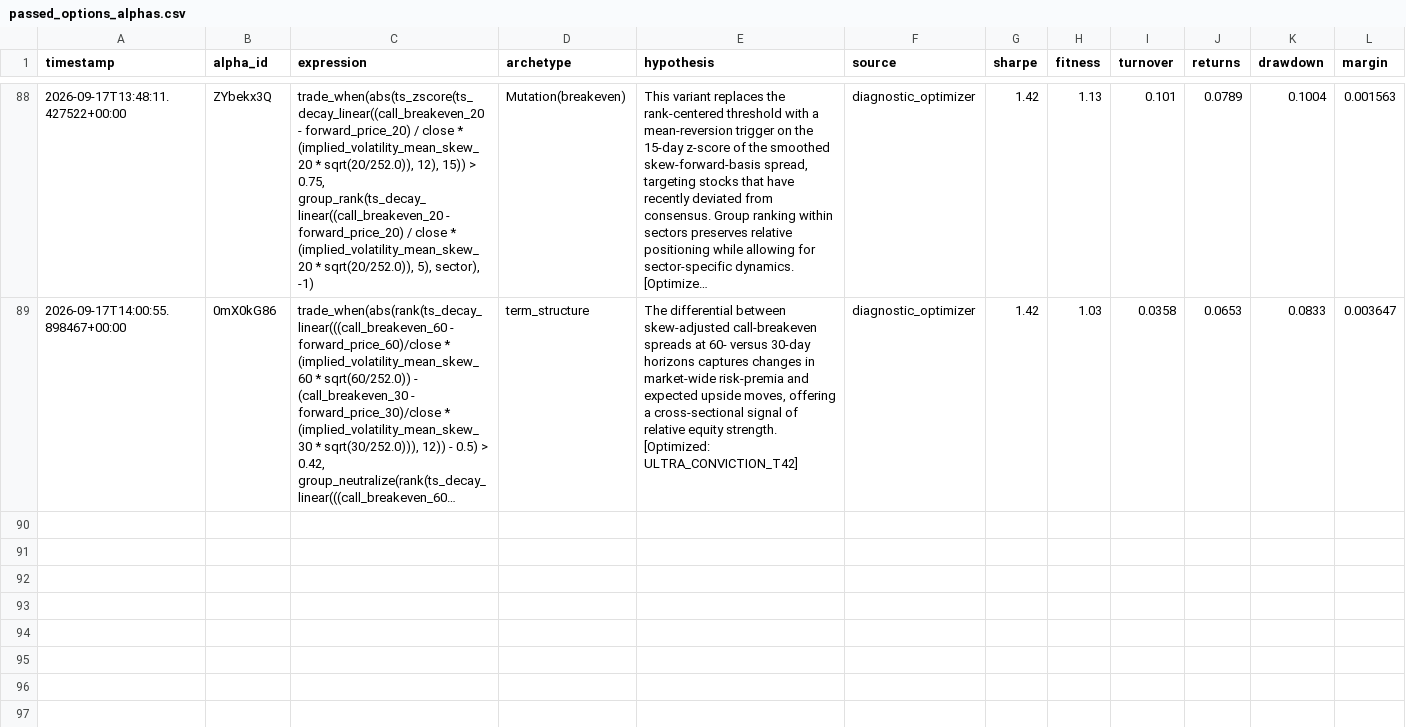
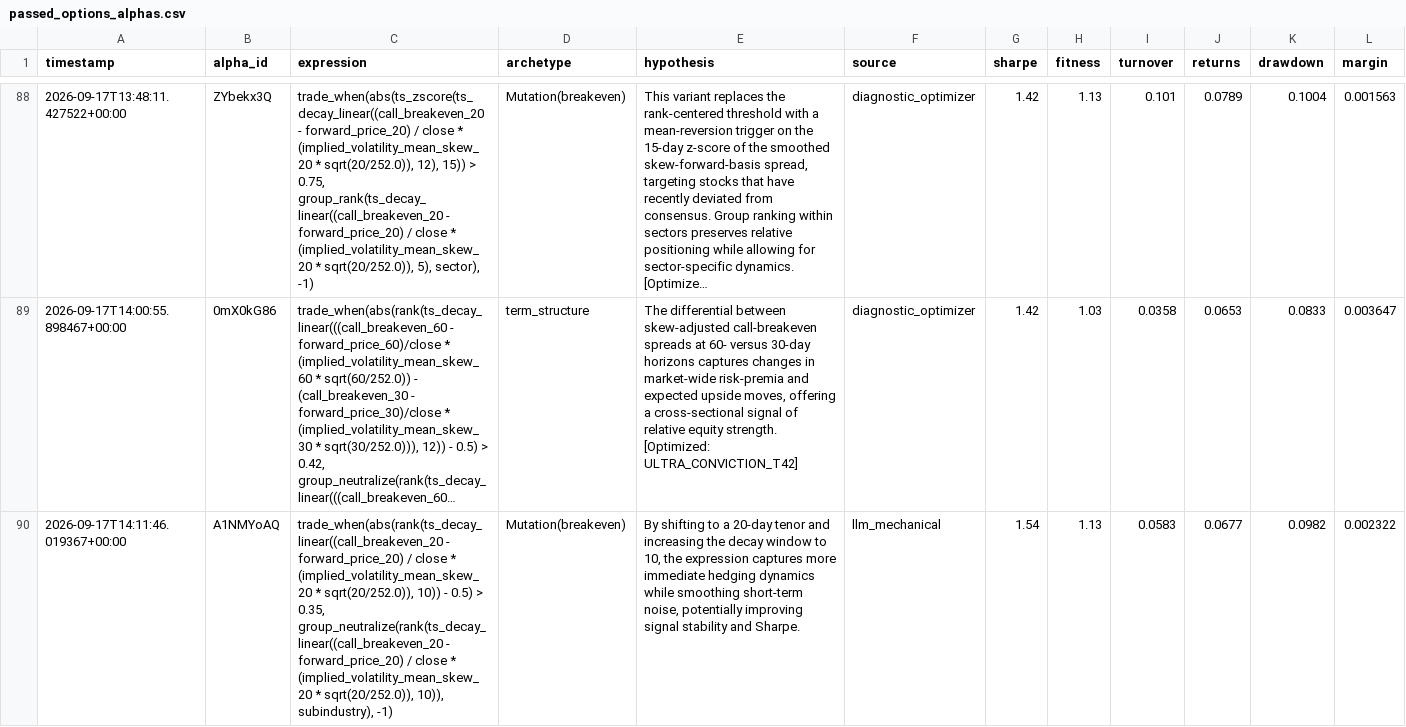
Before and after one commit to Xtley001/brain-alpha-pipeline, a CSV file: brain_options/data/passed_options_alphas.csv, drawn as a sheet; only a part is shown, gaps mark what is left out; long unchanged cells end in …; rows hold the shown columns only; the diff names each change by its address in the sheet, - before the commit and + after, or states it on an @@ line.

```diff
--- a/brain_options/data/passed_options_alphas.csv
+++ b/brain_options/data/passed_options_alphas.csv
+row 90: 2026-09-17T14:11:46.019367+00:00 | A1NMYoAQ | trade_when(abs(rank(ts_decay_linear((call_breakeven_20 - forward_price_20) / close * (implied_volatility_mean_skew_20 * sqrt(20/252.0)), 10)) - 0.5) > 0.35, group_neutralize(rank(ts_decay_linear((call_breakeven_20 - forward_price_20) / close * (implied_volatility_mean_skew_20 * sqrt(20/252.0)), 10)), subindustry), -1) | Mutation(breakeven) | By shifting to a 20‑day tenor and increasing the decay window to 10, the expression captures more immediate hedging dynamics while smoothing short‑term noise, potentially improving signal stability and Sharpe. | llm_mechanical | 1.54 | 1.13 | 0.0583 | 0.0677 | 0.0982 | 0.002322
```
Also changed, not shown: 3 other files.
